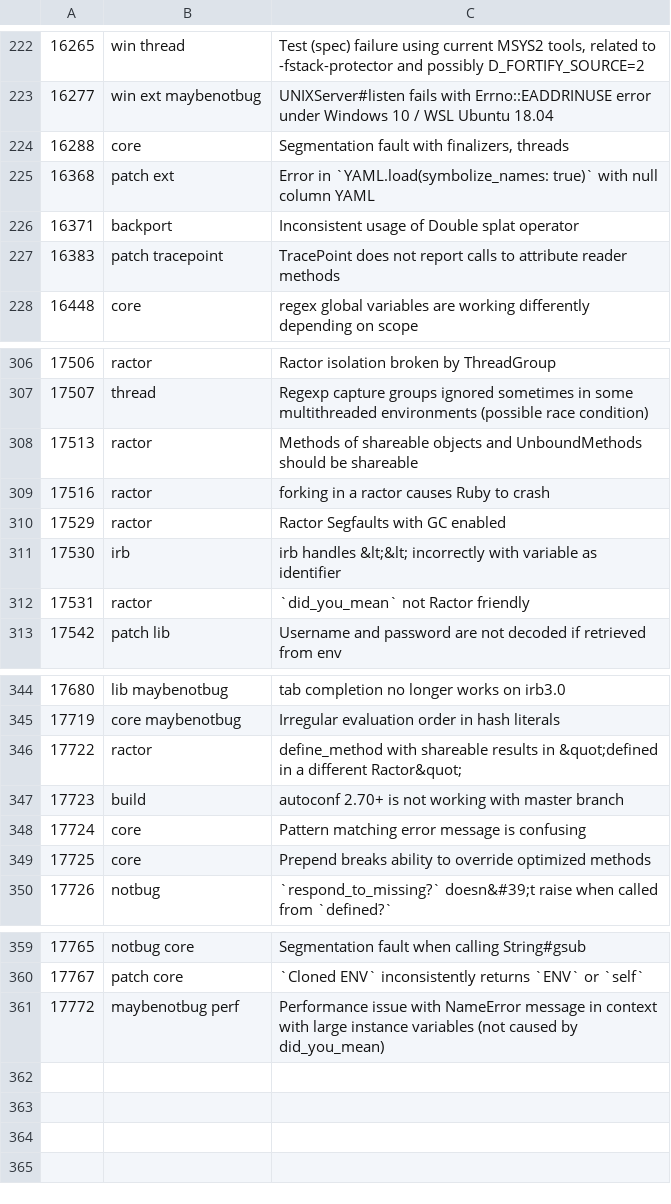
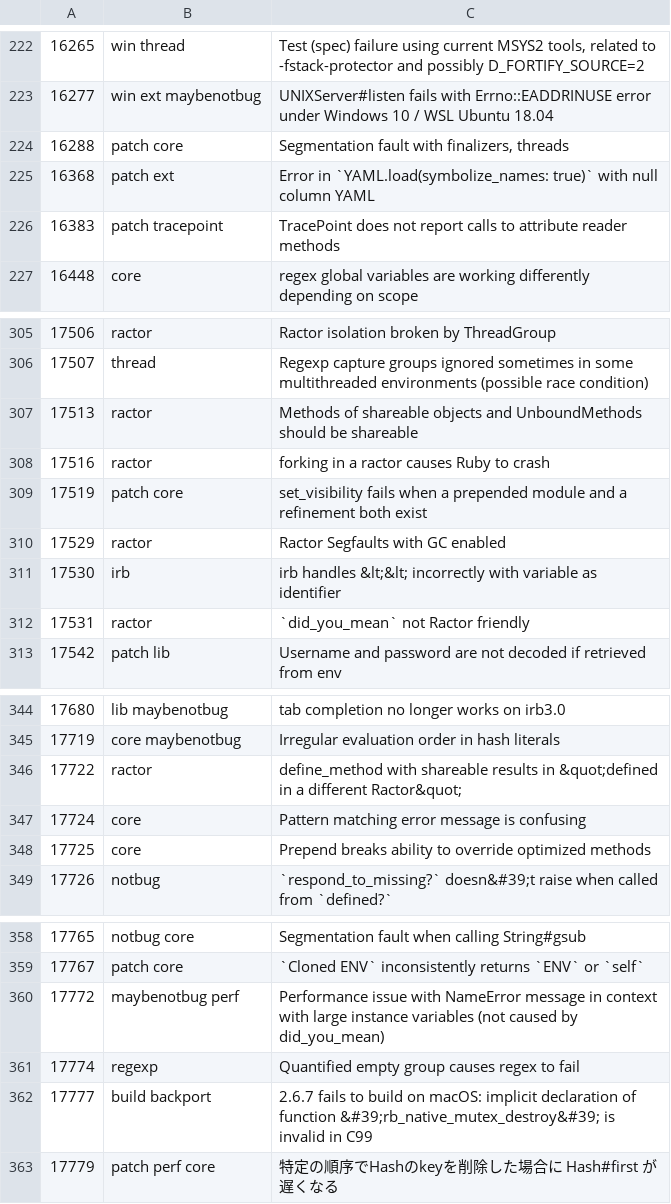
Before and after one commit to caddoSmith229/RB_tagged-bugs, a CSV file: ruby-bugs.csv, drawn as a sheet; only a part is shown, gaps mark what is left out; removed rows and columns are numbered as before the commit, all else as after; the diff names each change by its address in the sheet, - before the commit and + after, or states it on an @@ line.

Commit message:
Update ruby bugs

```diff
--- a/ruby-bugs.csv
+++ b/ruby-bugs.csv
-B224: core
+B224: patch core
-row 226: 16371 | backport | Inconsistent usage of Double splat operator
+row 309: 17519 | patch core | set_visibility fails when a prepended module and a refinement both exist
-row 347: 17723 | build | autoconf 2.70+ is not working with master branch
+row 361: 17774 | regexp | Quantified empty group causes regex to fail
+row 362: 17777 | build backport | 2.6.7 fails to build on macOS: implicit declaration of function &#39;rb_native_mutex_destroy&#39; is invalid in C99
+row 363: 17779 | patch perf core | 特定の順序でHashのkeyを削除した場合に Hash#first が遅くなる
```
